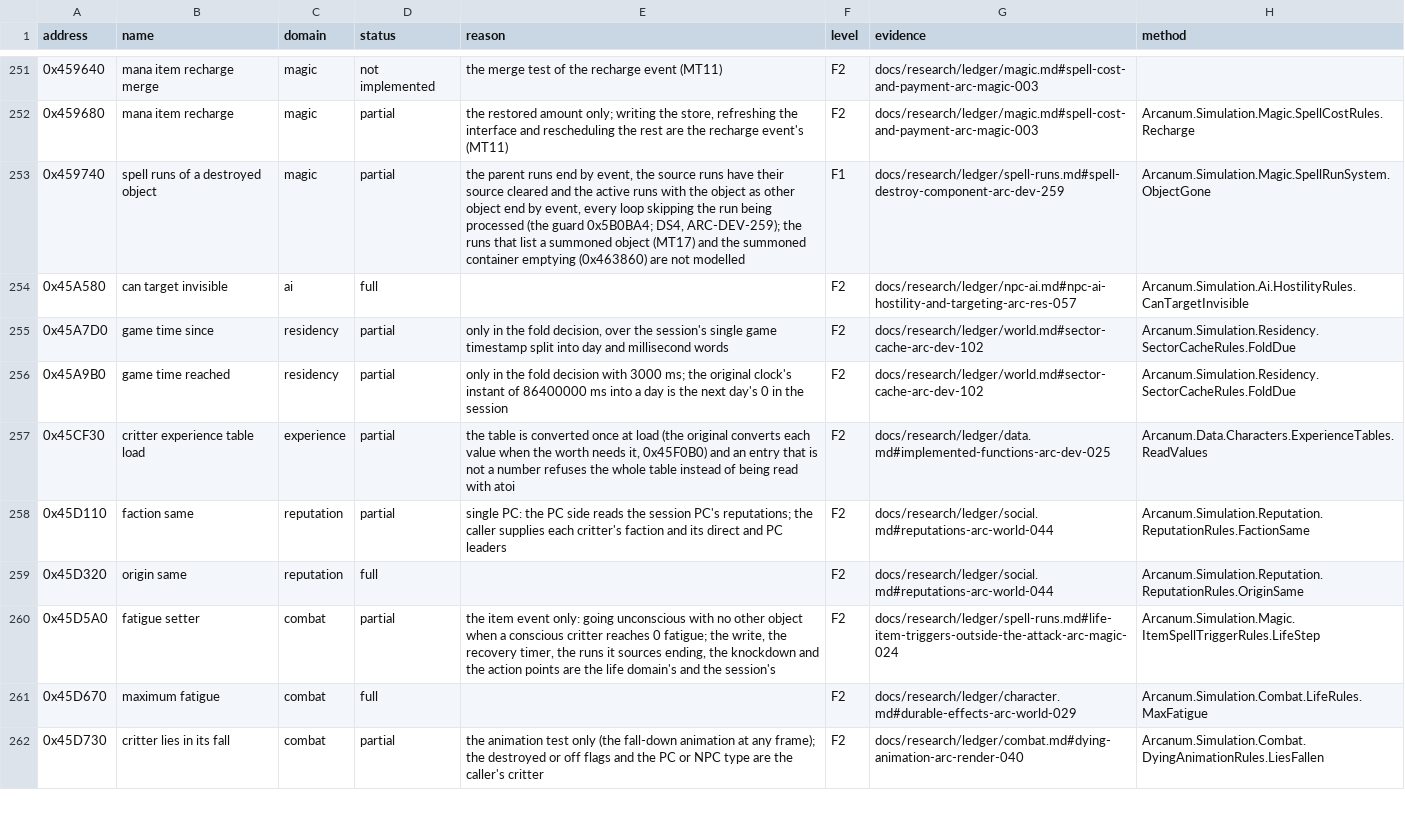
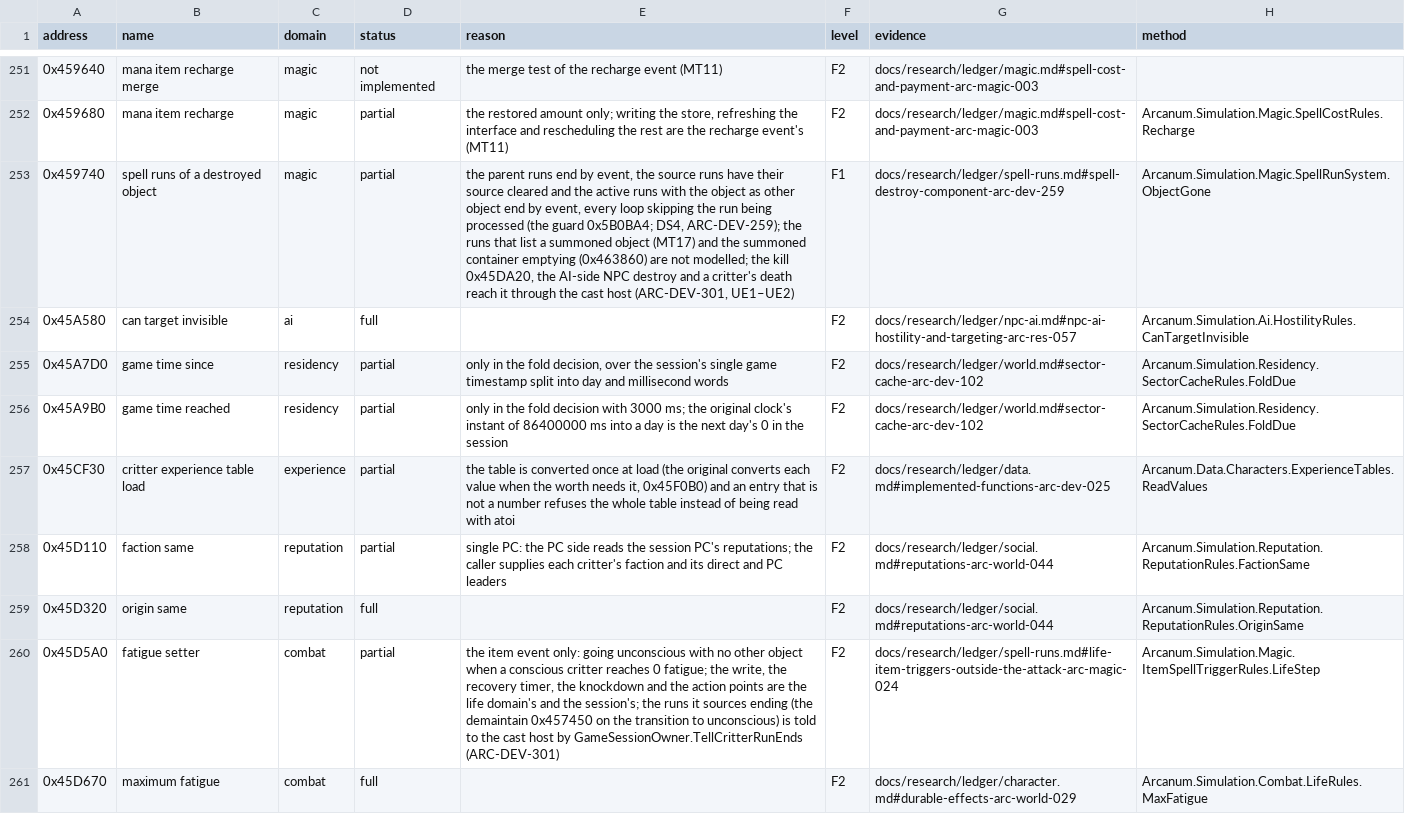
Before and after one commit to Simarglok/arcanum-steamwoven, a CSV file: docs/verification/functions.csv, drawn as a sheet; only a part is shown, gaps mark what is left out; the shorter side is filled out with more unchanged rows; the diff names each change by its address in the sheet, - before the commit and + after, or states it on an @@ line.

```diff
--- a/docs/verification/functions.csv
+++ b/docs/verification/functions.csv
-E253 (reason): …are not modelled
+E253 (reason): …are not modelled; the kill 0x45DA20, the AI-side NPC destroy and a critter's death reach it through the cast host (ARC-DEV-301, UE1–UE2)
-E260 (reason): …timer, the runs it sources ending, the knockdown and the action points are the life domain's and the session's
+E260 (reason): …timer, the knockdown and the action points are the life domain's and the session's; the runs it sources ending (the demaintain 0x457450 on the transition to unconscious) is told to the cast host by GameSessionOwner.TellCritterRunEnds (ARC-DEV-301)
```
Also changed, not shown: 17 other files.
